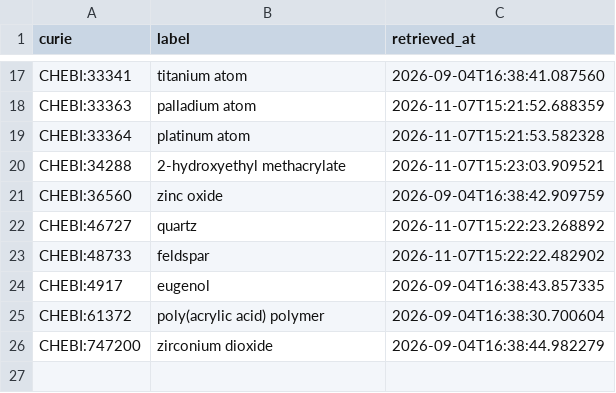
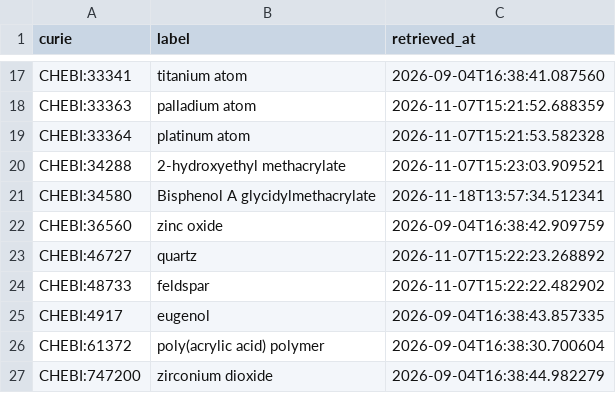
Before and after one commit to caufieldjh/dentamech, a CSV file: cache/chebi/terms.csv, drawn as a sheet; only a part is shown, gaps mark what is left out; the diff names each change by its address in the sheet, - before the commit and + after, or states it on an @@ line.

```diff
--- a/cache/chebi/terms.csv
+++ b/cache/chebi/terms.csv
+row 21: CHEBI:34580 | Bisphenol A glycidylmethacrylate | 2026-11-18T13:57:34.512341
```
Also changed, not shown: cache/enums/chemicalentityterm_2f76c81e1e18.csv, 2 other files.
